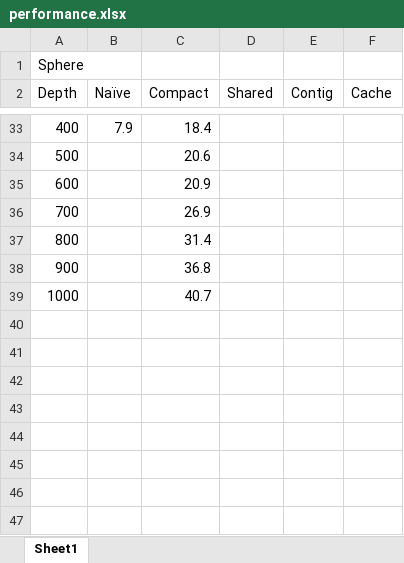
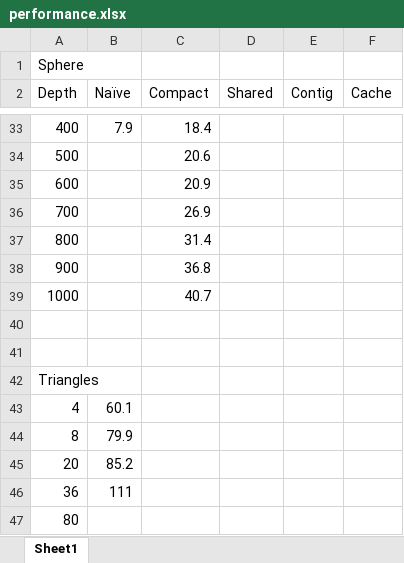
Before and after one commit to CIS565-Fall-2017/Project3-CUDA-Path-Tracer, an Excel workbook: performance.xlsx, sheet Sheet1, drawn as a sheet; only a part is shown, gaps mark what is left out; values as stored, in another font and other column widths than the file's, no borders; charts and pictures not drawn; the diff names each change by its address in the sheet, - before the commit and + after, or states it on an @@ line.

```diff
--- a/performance.xlsx (sheet Sheet1)
+++ b/performance.xlsx (sheet Sheet1)
+row 40: (empty)
+row 41: (empty)
+row 42: Triangles
+row 43: 4 | 60.1
+row 44: 8 | 79.9
+row 45: 20 | 85.2
+row 46: 36 | 111
+row 47: 80
```
Also changed, not shown: charts or pictures, 17 other files.
